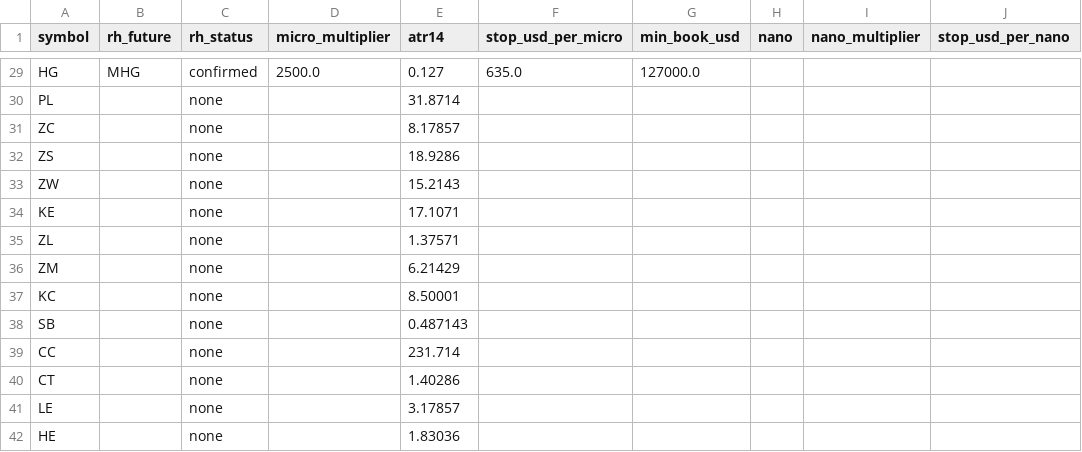
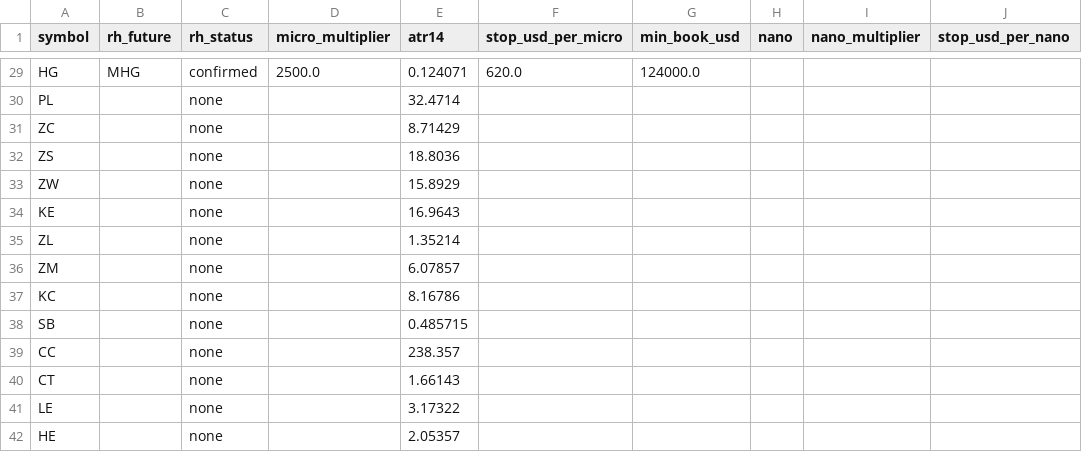
Before and after one commit to michaelkofman1-ui/Options-snapshots, a CSV file: data/derived/instruments.csv, drawn as a sheet; only a part is shown, gaps mark what is left out; the diff covers the shown part only; the diff names each change by its address in the sheet, - before the commit and + after, or states it on an @@ line.

```diff
--- a/data/derived/instruments.csv
+++ b/data/derived/instruments.csv
-E29 (atr14): 0.127
+E29 (atr14): 0.124071
-F29 (stop_usd_per_micro): 635.0
+F29 (stop_usd_per_micro): 620.0
-G29 (min_book_usd): 127000.0
+G29 (min_book_usd): 124000.0
-E30 (atr14): 31.8714
+E30 (atr14): 32.4714
-E31 (atr14): 8.17857
+E31 (atr14): 8.71429
-E32 (atr14): 18.9286
+E32 (atr14): 18.8036
-E33 (atr14): 15.2143
+E33 (atr14): 15.8929
-E34 (atr14): 17.1071
+E34 (atr14): 16.9643
-E35 (atr14): 1.37571
+E35 (atr14): 1.35214
-E36 (atr14): 6.21429
+E36 (atr14): 6.07857
-E37 (atr14): 8.50001
+E37 (atr14): 8.16786
-E38 (atr14): 0.487143
+E38 (atr14): 0.485715
-E39 (atr14): 231.714
+E39 (atr14): 238.357
-E40 (atr14): 1.40286
+E40 (atr14): 1.66143
-E41 (atr14): 3.17857
+E41 (atr14): 3.17322
-E42 (atr14): 1.83036
+E42 (atr14): 2.05357
```
Also changed, not shown: 64 edited cells elsewhere in this file, data/derived/crowding/latest.csv.
